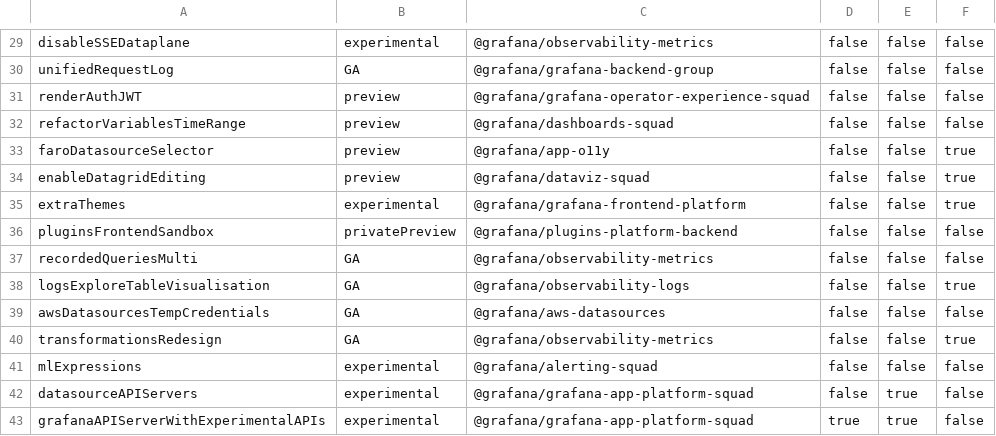
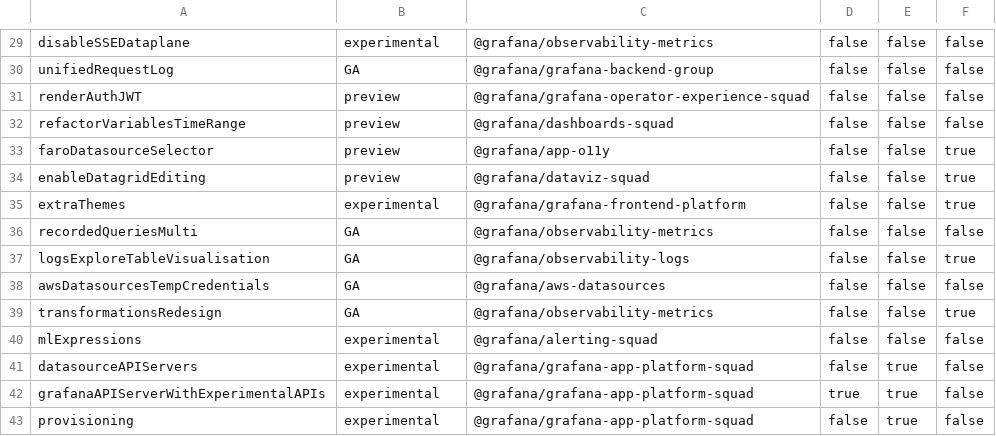
Before and after one commit to openai-oss-forks/grafana-experiments, a CSV file: pkg/services/featuremgmt/toggles_gen.csv, drawn as a sheet; only a part is shown, gaps mark what is left out; the shorter side is filled out with more unchanged rows; the diff names each change by its address in the sheet, - before the commit and + after, or states it on an @@ line.

Commit message:
Plugins: cleanup feature toggle pluginsFrontendSandbox  (#113439)
* clean feature pluginsFrontendSandbox

Co-authored-by: Andres Martinez Gotor <andres.martinez@grafana.com>

```diff
--- a/pkg/services/featuremgmt/toggles_gen.csv
+++ b/pkg/services/featuremgmt/toggles_gen.csv
-row 36: pluginsFrontendSandbox | privatePreview | @grafana/plugins-platform-backend | false | false | false
```
Also changed, not shown: 12 other files.
